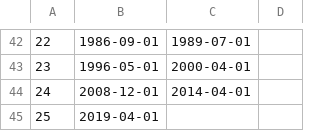
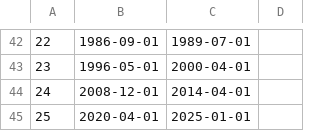
Before and after one commit to blalterman/SolarWindPy, a CSV file: solarwindpy/solar_activity/sunspot_number/ssn_extrema.csv, drawn as a sheet; only a part is shown, gaps mark what is left out; the diff names each change by its address in the sheet, - before the commit and + after, or states it on an @@ line.

Commit message:
P  Optional Log on Plot save and smoother handling of future solar extrema

```diff
--- a/solarwindpy/solar_activity/sunspot_number/ssn_extrema.csv
+++ b/solarwindpy/solar_activity/sunspot_number/ssn_extrema.csv
-B45: 2019-04-01
+B45: 2020-04-01
-C45: (empty)
+C45: 2025-01-01
```
Also changed, not shown: 2 other files.
